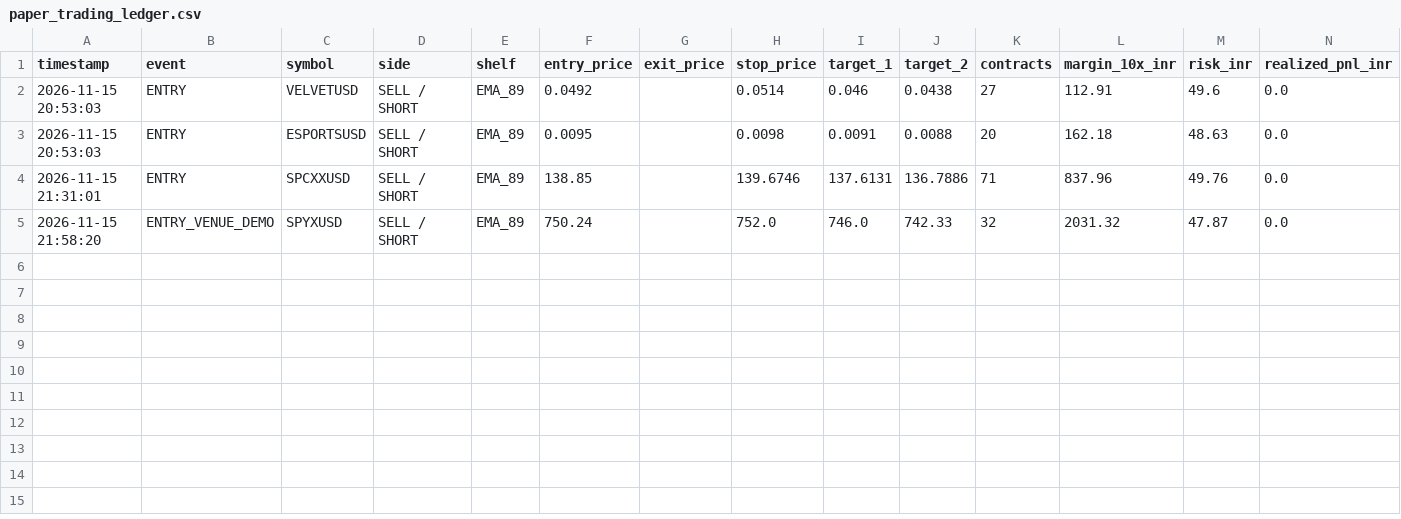
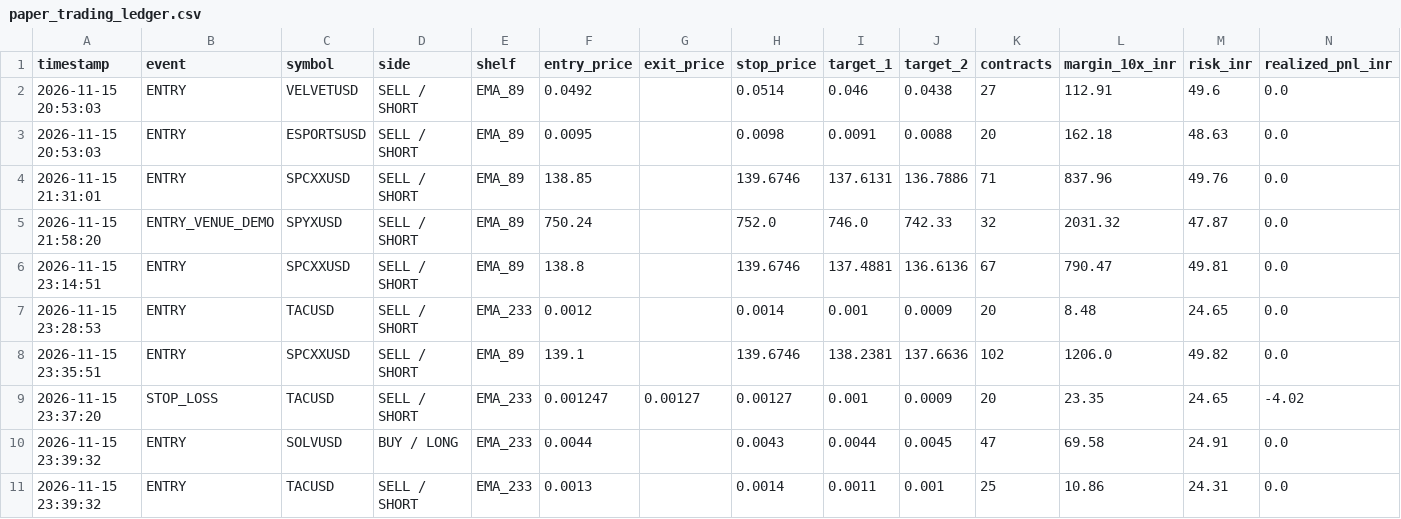
Before and after one commit to kbsingh1399/Delta_Fibonacci_Institutional_Business, a CSV file: audit/paper_trading_ledger.csv, drawn as a sheet; only a part is shown; rows hold the shown columns only; the diff names each change by its address in the sheet, - before the commit and + after, or states it on an @@ line.

```diff
--- a/audit/paper_trading_ledger.csv
+++ b/audit/paper_trading_ledger.csv
+row 6: 2026-11-15 23:14:51 | ENTRY | SPCXXUSD | SELL / SHORT | EMA_89 | 138.8 |  | 139.6746 | 137.4881 | 136.6136 | 67 | 790.47 | 49.81 | 0.0
+row 7: 2026-11-15 23:28:53 | ENTRY | TACUSD | SELL / SHORT | EMA_233 | 0.0012 |  | 0.0014 | 0.001 | 0.0009 | 20 | 8.48 | 24.65 | 0.0
+row 8: 2026-11-15 23:35:51 | ENTRY | SPCXXUSD | SELL / SHORT | EMA_89 | 139.1 |  | 139.6746 | 138.2381 | 137.6636 | 102 | 1206.0 | 49.82 | 0.0
+row 9: 2026-11-15 23:37:20 | STOP_LOSS | TACUSD | SELL / SHORT | EMA_233 | 0.001247 | 0.00127 | 0.00127 | 0.001 | 0.0009 | 20 | 23.35 | 24.65 | -4.02
+row 10: 2026-11-15 23:39:32 | ENTRY | SOLVUSD | BUY / LONG | EMA_233 | 0.0044 |  | 0.0043 | 0.0044 | 0.0045 | 47 | 69.58 | 24.91 | 0.0
+row 11: 2026-11-15 23:39:32 | ENTRY | TACUSD | SELL / SHORT | EMA_233 | 0.0013 |  | 0.0014 | 0.0011 | 0.001 | 25 | 10.86 | 24.31 | 0.0
```
Also changed, not shown: 7 other files.
